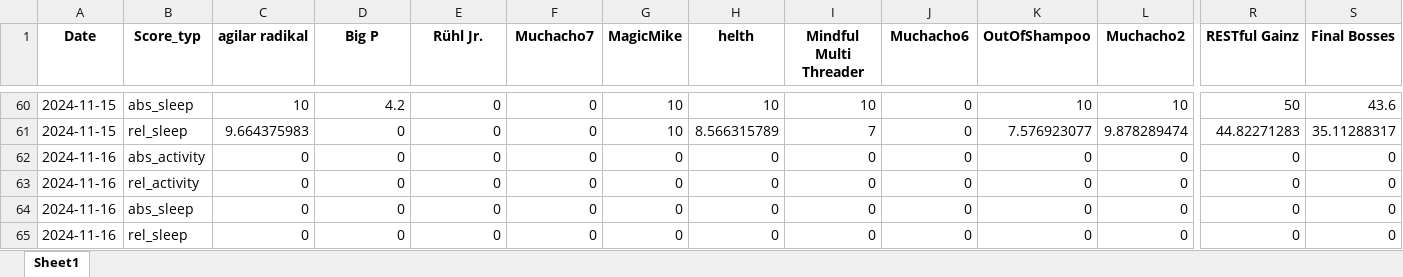
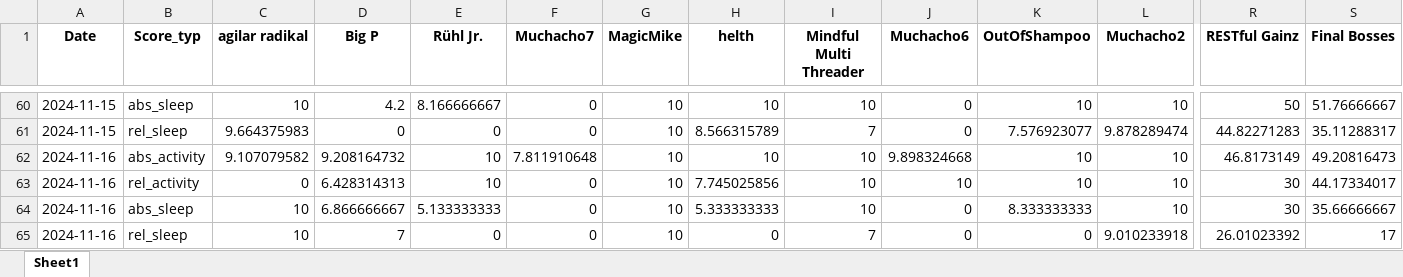
Before and after one commit to Cornibouchon/HealthyLifeFrontend01, an Excel workbook: data/Daily_Scores_all.xlsx, sheet Sheet1, drawn as a sheet; only a part is shown, gaps mark what is left out; values as stored, in another font and other column widths than the file's, no borders; the diff covers the shown part only; the diff names each change by its address in the sheet, - before the commit and + after, or states it on an @@ line.

```diff
--- a/data/Daily_Scores_all.xlsx (sheet Sheet1)
+++ b/data/Daily_Scores_all.xlsx (sheet Sheet1)
-E60 (Rühl Jr.): 0
+E60 (Rühl Jr.): 8.166666667
-S60 (Final Bosses): 43.6
+S60 (Final Bosses): 51.76666667
-C62 (agilar radikal): 0
+C62 (agilar radikal): 9.107079582
-D62 (Big P): 0
+D62 (Big P): 9.208164732
-E62:E63 (Rühl Jr.): 0
+E62:E63 (Rühl Jr.): 10
-F62 (Muchacho7): 0
+F62 (Muchacho7): 7.811910648
-G62:G65 (MagicMike): 0
+G62:G65 (MagicMike): 10
-H62 (helth): 0
+H62 (helth): 10
-I62:I64 (Mindful Multi Threader): 0
+I62:I64 (Mindful Multi Threader): 10
-J62 (Muchacho6): 0
+J62 (Muchacho6): 9.898324668
-K62:K63 (OutOfShampoo): 0
+K62:K63 (OutOfShampoo): 10
-L62:L64 (Muchacho2): 0
+L62:L64 (Muchacho2): 10
-R62 (RESTful Gainz): 0
+R62 (RESTful Gainz): 46.8173149
-S62 (Final Bosses): 0
+S62 (Final Bosses): 49.20816473
-D63 (Big P): 0
+D63 (Big P): 6.428314313
-H63 (helth): 0
+H63 (helth): 7.745025856
-J63 (Muchacho6): 0
+J63 (Muchacho6): 10
-R63:R64 (RESTful Gainz): 0
+R63:R64 (RESTful Gainz): 30
-S63 (Final Bosses): 0
+S63 (Final Bosses): 44.17334017
-C64:C65 (agilar radikal): 0
+C64:C65 (agilar radikal): 10
-D64 (Big P): 0
+D64 (Big P): 6.866666667
-E64 (Rühl Jr.): 0
+E64 (Rühl Jr.): 5.133333333
-H64 (helth): 0
+H64 (helth): 5.333333333
-K64 (OutOfShampoo): 0
+K64 (OutOfShampoo): 8.333333333
-S64 (Final Bosses): 0
+S64 (Final Bosses): 35.66666667
-D65 (Big P): 0
+D65 (Big P): 7
-I65 (Mindful Multi Threader): 0
+I65 (Mindful Multi Threader): 7
-L65 (Muchacho2): 0
+L65 (Muchacho2): 9.010233918
-R65 (RESTful Gainz): 0
+R65 (RESTful Gainz): 26.01023392
-S65 (Final Bosses): 0
+S65 (Final Bosses): 17
```
Also changed, not shown: 245 edited cells elsewhere in this sheet, data/Daily_Scores.xlsx.
